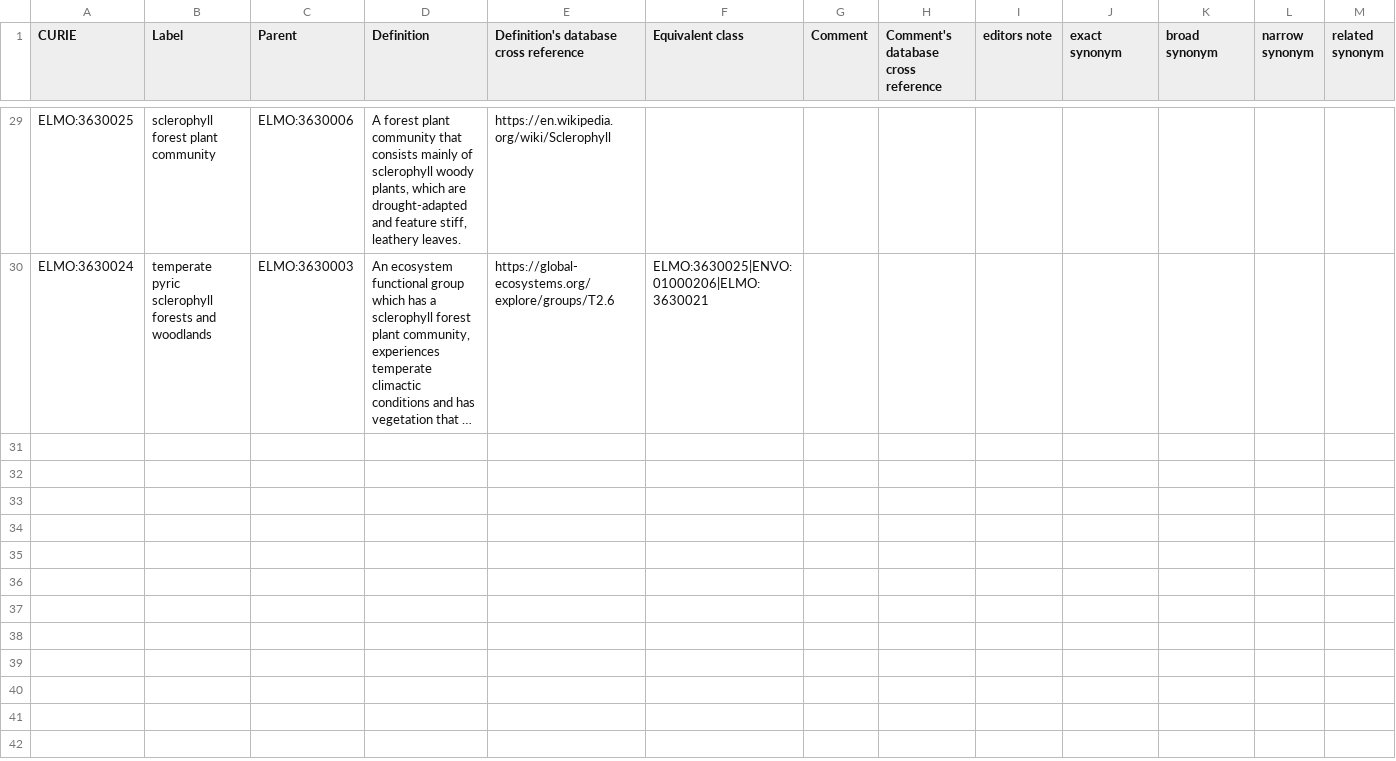
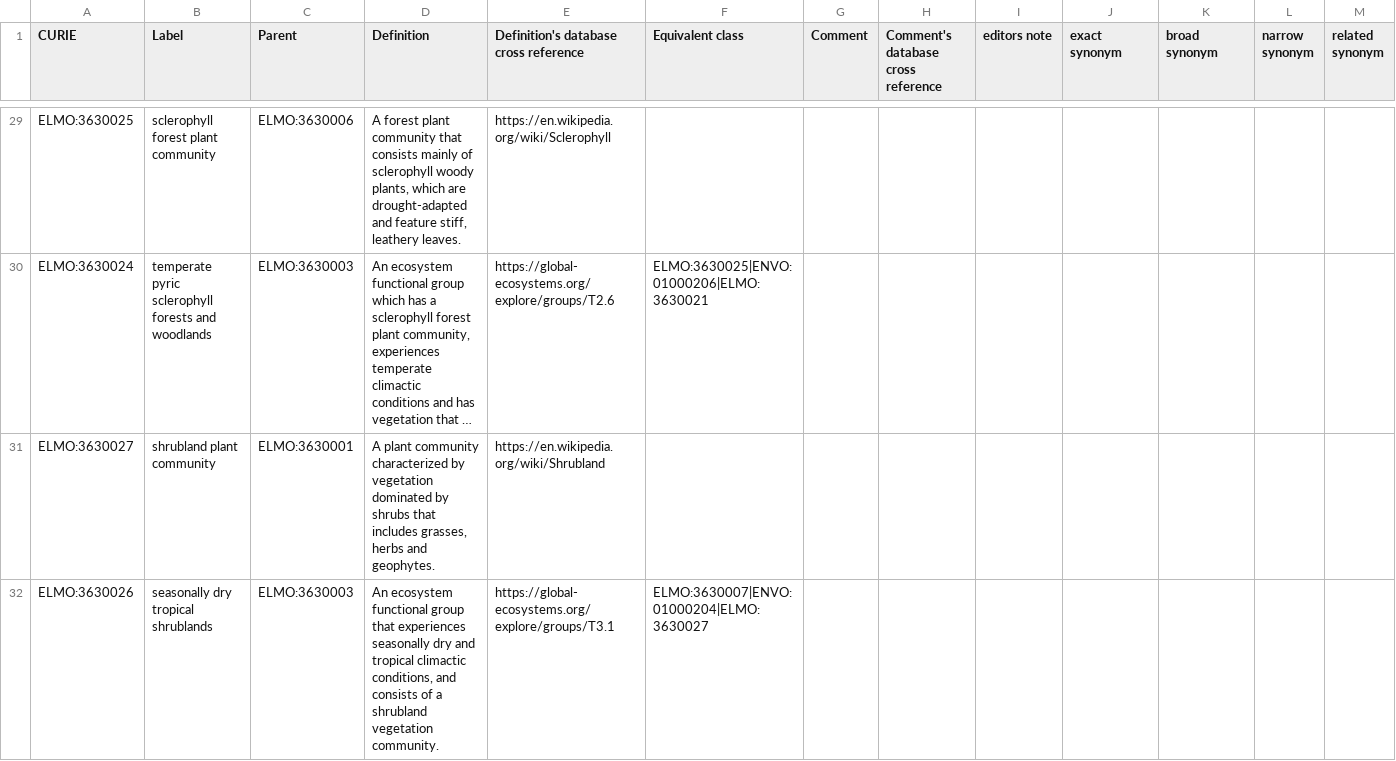
Before and after one commit to timalamenciak/elmo, a TSV file: src/templates/ecosystems.tsv, drawn as a sheet; only a part is shown, gaps mark what is left out; long unchanged cells end in …; rows hold the shown columns only; the diff names each change by its address in the sheet, - before the commit and + after, or states it on an @@ line.

```diff
--- a/src/templates/ecosystems.tsv
+++ b/src/templates/ecosystems.tsv
+row 31: ELMO:3630027 | shrubland plant community | ELMO:3630001 | A plant community characterized by vegetation dominated by shrubs that includes grasses, herbs and geophytes. | https://en.wikipedia.org/wiki/Shrubland
+row 32: ELMO:3630026 | seasonally dry tropical shrublands | ELMO:3630003 | An ecosystem functional group that experiences seasonally dry and tropical climactic conditions, and consists of a shrubland vegetation community. | https://global-ecosystems.org/explore/groups/T3.1 | ELMO:3630007|ENVO:01000204|ELMO:3630027
```
Also changed, not shown: 1 other file.
